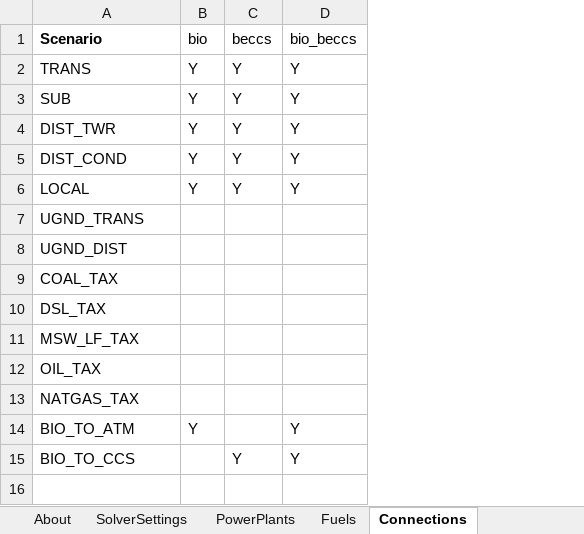
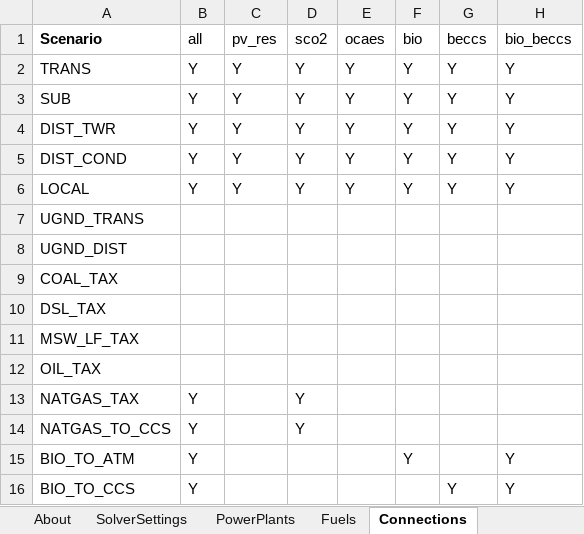
Before and after one commit to coopercenter/temoatools, an Excel workbook: projects/test_emerging_tech/data/scenarios_test_tech.xlsx, sheet Connections, drawn as a sheet; values as stored, in another font and other column widths than the file's, no borders; the diff names each change by its address in the sheet, - before the commit and + after, or states it on an @@ line.

```diff
--- a/projects/test_emerging_tech/data/scenarios_test_tech.xlsx (sheet Connections)
+++ b/projects/test_emerging_tech/data/scenarios_test_tech.xlsx (sheet Connections)
+column B (all), rows 2-13: Y | Y | Y | Y | Y |  |  |  |  |  |  | Y; rows 15-16: Y | Y
+column C (pv_res), rows 2-6: all Y
+column D (sco2), rows 2-13: Y | Y | Y | Y | Y |  |  |  |  |  |  | Y
+column E (ocaes), rows 2-6: all Y
+row 14: NATGAS_TO_CCS | Y |  | Y
```
Also changed, not shown: sheet PowerPlants, sheet Fuels, sheet SolverSettings, projects/test_emerging_tech/data/data_emerging_tech.xlsx, 3 other files.
